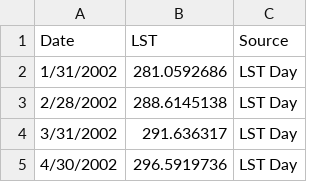
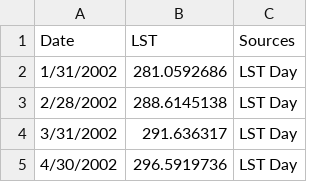
Before and after one commit to NASA-IMPACT/veda-config, a CSV file: stories/camp-fire-lst.csv, drawn as a sheet; only a part is shown.

```diff
--- a/stories/camp-fire-lst.csv
+++ b/stories/camp-fire-lst.csv
@@ -1,2 +1,2 @@
-Date,LST,Source
+Date,LST,Sources
 1/31/2002,281.0592686,LST Day
```
Also changed, not shown: 1 other file.
